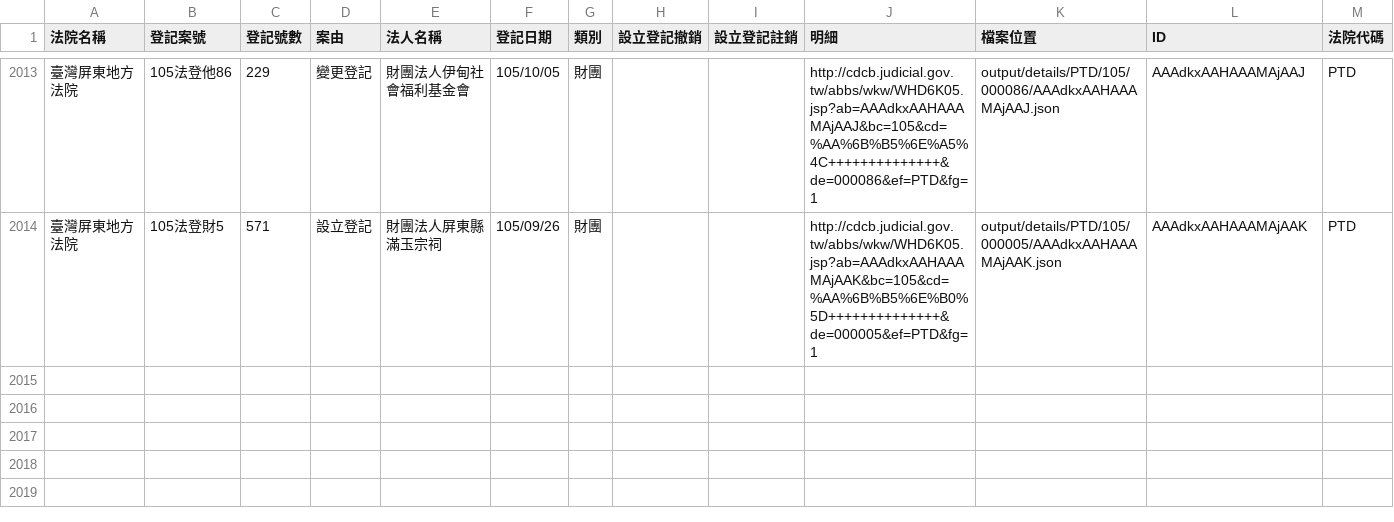
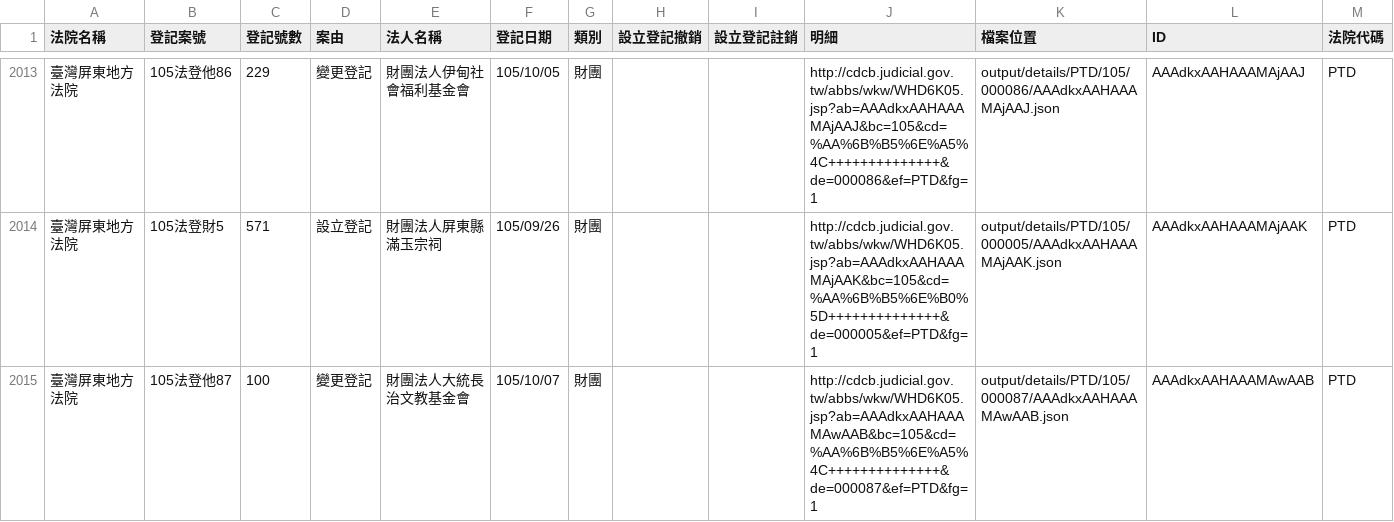
Before and after one commit to longhsiung/foundationtw, a CSV file: output/lists/PTD.csv, drawn as a sheet; only a part is shown, gaps mark what is left out; the diff names each change by its address in the sheet, - before the commit and + after, or states it on an @@ line.

Commit message:
update datasets @ 2016-10-08 02:00:01

```diff
--- a/output/lists/PTD.csv
+++ b/output/lists/PTD.csv
+row 2015: 臺灣屏東地方法院 | 105法登他87 | 100 | 變更登記 | 財團法人大統長治文教基金會 | 105/10/07 | 財團 |  |  | http://cdcb.judicial.gov.tw/abbs/wkw/WHD6K05.jsp?ab=AAAdkxAAHAAAMAwAAB&bc=105&cd=%AA%6B%B5%6E%A5%4C++++++++++++++&de=000087&ef=PTD&fg=1 | output/details/PTD/105/000087/AAAdkxAAHAAAMAwAAB.json | AAAdkxAAHAAAMAwAAB | PTD
```
Also changed, not shown: output/lists/ULD.csv, 26 other files.
